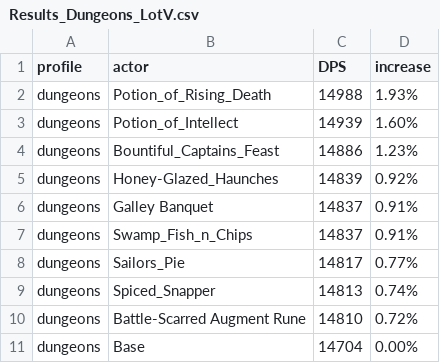
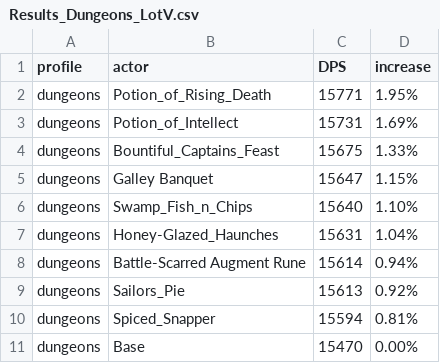
Before and after one commit to WarcraftPriests/bfa-shadow-priest, a CSV file: consumables/Results_Dungeons_LotV.csv, drawn as a sheet.

```diff
--- a/consumables/Results_Dungeons_LotV.csv
+++ b/consumables/Results_Dungeons_LotV.csv
@@ -1,11 +1,11 @@
 profile,actor,DPS,increase,
-dungeons,Potion_of_Rising_Death,14988,1.93%,
-dungeons,Potion_of_Intellect,14939,1.60%,
-dungeons,Bountiful_Captains_Feast,14886,1.23%,
-dungeons,Honey-Glazed_Haunches,14839,0.92%,
-dungeons,Galley Banquet,14837,0.91%,
-dungeons,Swamp_Fish_n_Chips,14837,0.91%,
-dungeons,Sailors_Pie,14817,0.77%,
-dungeons,Spiced_Snapper,14813,0.74%,
-dungeons,Battle-Scarred Augment Rune,14810,0.72%,
-dungeons,Base,14704,0.00%,
+dungeons,Potion_of_Rising_Death,15771,1.95%,
+dungeons,Potion_of_Intellect,15731,1.69%,
+dungeons,Bountiful_Captains_Feast,15675,1.33%,
+dungeons,Galley Banquet,15647,1.15%,
+dungeons,Swamp_Fish_n_Chips,15640,1.10%,
+dungeons,Honey-Glazed_Haunches,15631,1.04%,
+dungeons,Battle-Scarred Augment Rune,15614,0.94%,
+dungeons,Sailors_Pie,15613,0.92%,
+dungeons,Spiced_Snapper,15594,0.81%,
+dungeons,Base,15470,0.00%,
```
Also changed, not shown: consumables/Results_DA.csv, consumables/Results_Dungeons_DA.csv, 21 other files.
